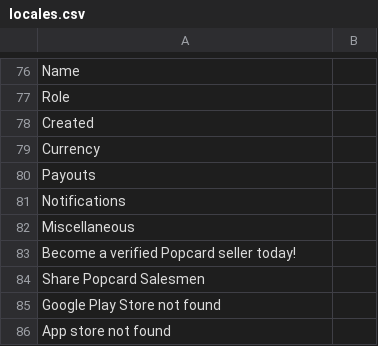
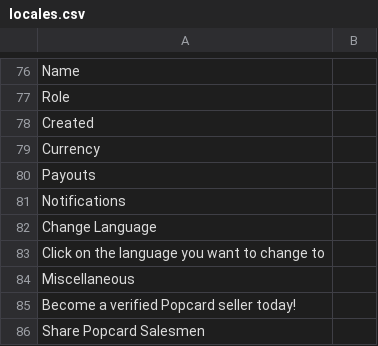
Before and after one commit to BeautifulWorld8201/mobile-app-sales, a CSV file: locales.csv, drawn as a sheet; only a part is shown, gaps mark what is left out; the shorter side is filled out with more unchanged rows; the diff names each change by its address in the sheet, - before the commit and + after, or states it on an @@ line.

```diff
--- a/locales.csv
+++ b/locales.csv
+row 82: Change Language
+row 83: Click on the language you want to change to
```
Also changed, not shown: 5 other files.
